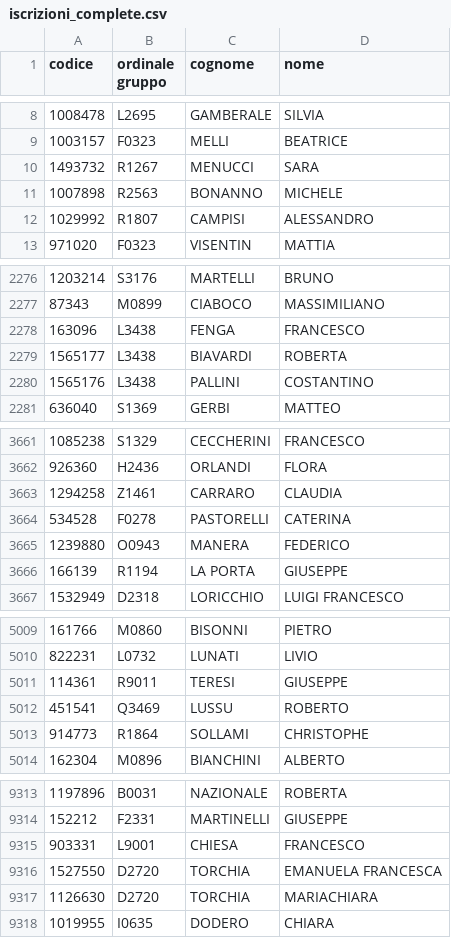
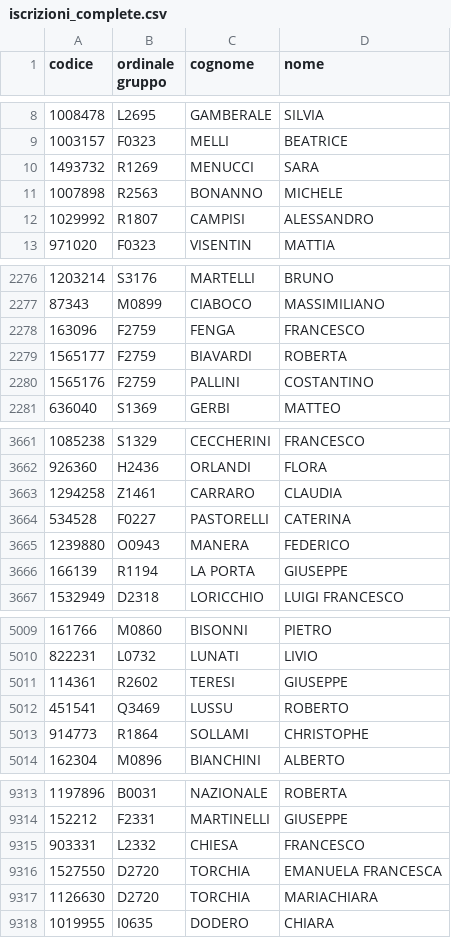
Before and after one commit to Route-Nazionale-2024-AGESCI/rn24-iscrizioni-theme, a CSV file: booking-sync/iscrizioni_complete.csv, drawn as a sheet; only a part is shown, gaps mark what is left out; the diff covers the shown part only.

Commit message:
Update file iscrizione

```diff
--- a/booking-sync/iscrizioni_complete.csv
+++ b/booking-sync/iscrizioni_complete.csv
@@ -9,3 +9,3 @@
 1003157,F0323,MELLI,BEATRICE
-1493732,R1267,MENUCCI,SARA
+1493732,R1269,MENUCCI,SARA
 1007898,R2563,BONANNO,MICHELE
@@ -2277,5 +2277,5 @@
 87343,M0899,CIABOCO,MASSIMILIANO
-163096,L3438,FENGA,FRANCESCO
-1565177,L3438,BIAVARDI,ROBERTA
-1565176,L3438,PALLINI,COSTANTINO
+163096,F2759,FENGA,FRANCESCO
+1565177,F2759,BIAVARDI,ROBERTA
+1565176,F2759,PALLINI,COSTANTINO
 636040,S1369,GERBI,MATTEO
@@ -3663,3 +3663,3 @@
 1294258,Z1461,CARRARO,CLAUDIA
-534528,F0278,PASTORELLI,CATERINA
+534528,F0227,PASTORELLI,CATERINA
 1239880,O0943,MANERA,FEDERICO
@@ -5010,3 +5010,3 @@
 822231,L0732,LUNATI,LIVIO
-114361,R9011,TERESI,GIUSEPPE
+114361,R2602,TERESI,GIUSEPPE
 451541,Q3469,LUSSU,ROBERTO
@@ -9314,3 +9314,3 @@
 152212,F2331,MARTINELLI,GIUSEPPE
-903331,L9001,CHIESA,FRANCESCO
+903331,L2332,CHIESA,FRANCESCO
 1527550,D2720,TORCHIA,EMANUELA FRANCESCA
```
Also changed, not shown: 7 edited cells elsewhere in this file.
